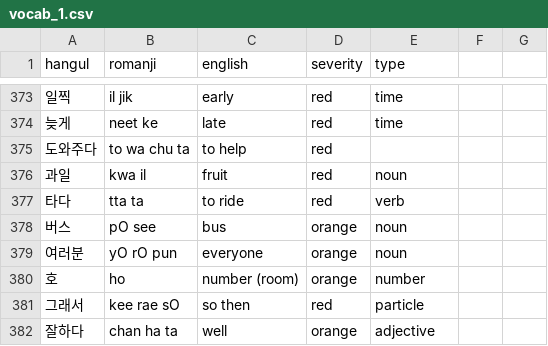
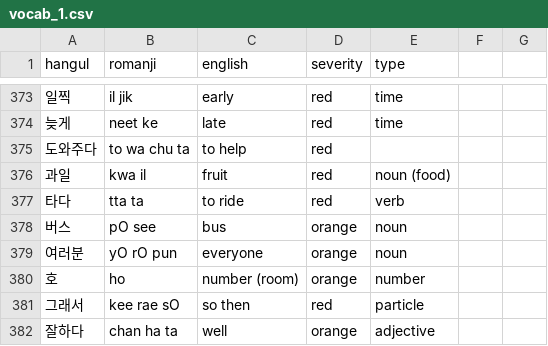
Before and after one commit to aquanow-calvin/aquanow-calvin.github.io, a CSV file: vocab_1.csv, drawn as a sheet; only a part is shown, gaps mark what is left out.

Commit message:
Updates

```diff
--- a/vocab_1.csv
+++ b/vocab_1.csv
@@ -375,3 +375,3 @@ hangul,romanji,english,severity,type
 도와주다,to wa chu ta,to help,red
-과일,kwa il,fruit,red,noun
+과일,kwa il,fruit,red,noun (food)
 타다,tta ta,to ride,red,verb
```
